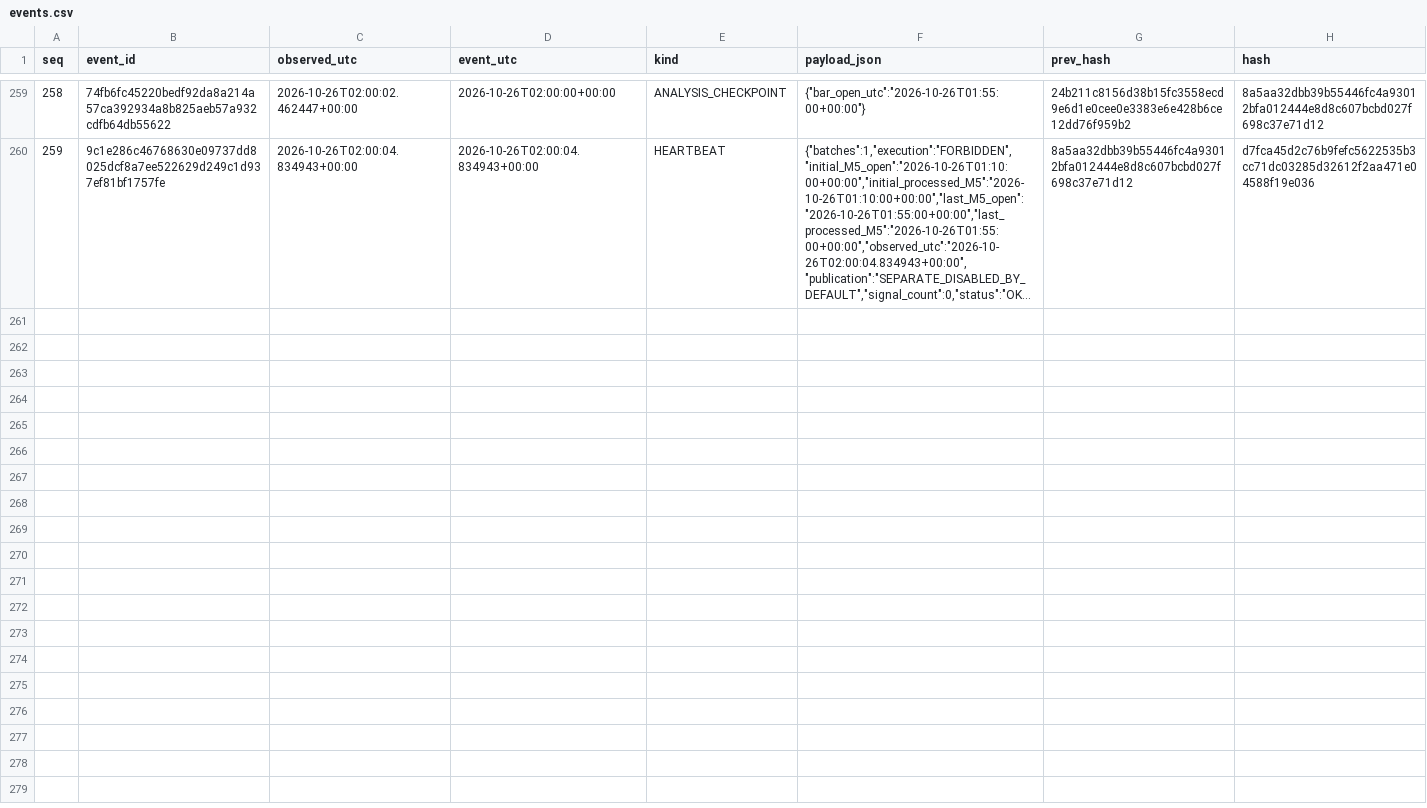
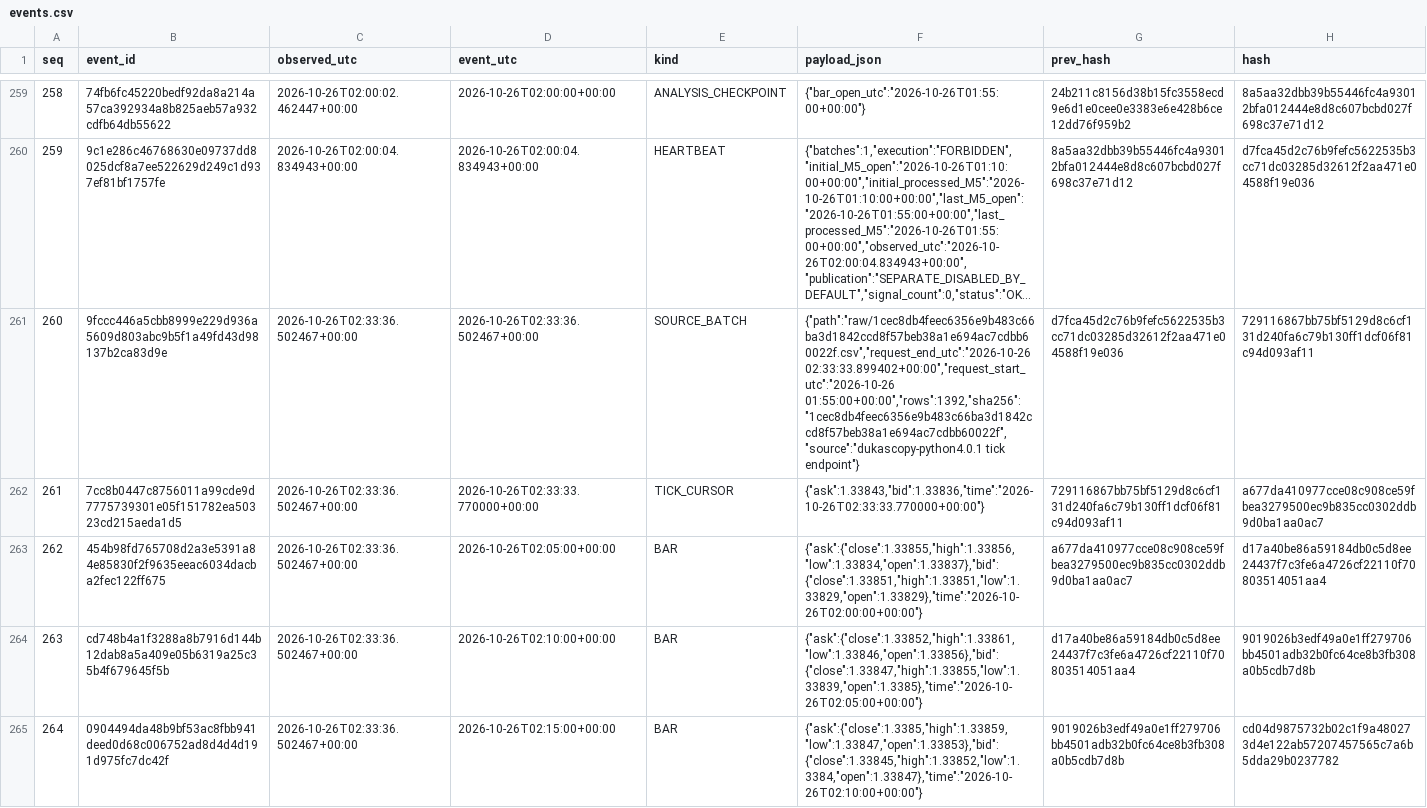
Before and after one commit to cardenm1/fx-signals-bot, a CSV file: session/events.csv, drawn as a sheet; only a part is shown, gaps mark what is left out; long unchanged cells end in …; the diff covers the shown part only; the diff names each change by its address in the sheet, - before the commit and + after, or states it on an @@ line.

```diff
--- a/session/events.csv
+++ b/session/events.csv
+row 261: 260 | 9fccc446a5cbb8999e229d936a5609d803abc9b5f1a49fd43d98137b2ca83d9e | 2026-10-26T02:33:36.502467+00:00 | 2026-10-26T02:33:36.502467+00:00 | SOURCE_BATCH | {"path":"raw/1cec8db4feec6356e9b483c66ba3d1842ccd8f57beb38a1e694ac7cdbb60022f.csv","request_end_utc":"2026-10-26 02:33:33.899402+00:00","request_start_utc":"2026-10-26 01:55:00+00:00","rows":1392,"sha256":"1cec8db4feec6356e9b483c66ba3d1842ccd8f57beb38a1e694ac7cdbb60022f","source":"dukascopy-python4.0.1 tick endpoint"} | d7fca45d2c76b9fefc5622535b3cc71dc03285d32612f2aa471e04588f19e036 | 729116867bb75bf5129d8c6cf131d240fa6c79b130ff1dcf06f81c94d093af11
+row 262: 261 | 7cc8b0447c8756011a99cde9d7775739301e05f151782ea50323cd215aeda1d5 | 2026-10-26T02:33:36.502467+00:00 | 2026-10-26T02:33:33.770000+00:00 | TICK_CURSOR | {"ask":1.33843,"bid":1.33836,"time":"2026-10-26T02:33:33.770000+00:00"} | 729116867bb75bf5129d8c6cf131d240fa6c79b130ff1dcf06f81c94d093af11 | a677da410977cce08c908ce59fbea3279500ec9b835cc0302ddb9d0ba1aa0ac7
+row 263: 262 | 454b98fd765708d2a3e5391a84e85830f2f9635eeac6034dacba2fec122ff675 | 2026-10-26T02:33:36.502467+00:00 | 2026-10-26T02:05:00+00:00 | BAR | {"ask":{"close":1.33855,"high":1.33856,"low":1.33834,"open":1.33837},"bid":{"close":1.33851,"high":1.33851,"low":1.33829,"open":1.33829},"time":"2026-10-26T02:00:00+00:00"} | a677da410977cce08c908ce59fbea3279500ec9b835cc0302ddb9d0ba1aa0ac7 | d17a40be86a59184db0c5d8ee24437f7c3fe6a4726cf22110f70803514051aa4
+row 264: 263 | cd748b4a1f3288a8b7916d144b12dab8a5a409e05b6319a25c35b4f679645f5b | 2026-10-26T02:33:36.502467+00:00 | 2026-10-26T02:10:00+00:00 | BAR | {"ask":{"close":1.33852,"high":1.33861,"low":1.33846,"open":1.33856},"bid":{"close":1.33847,"high":1.33855,"low":1.33839,"open":1.3385},"time":"2026-10-26T02:05:00+00:00"} | d17a40be86a59184db0c5d8ee24437f7c3fe6a4726cf22110f70803514051aa4 | 9019026b3edf49a0e1ff279706bb4501adb32b0fc64ce8b3fb308a0b5cdb7d8b
+row 265: 264 | 0904494da48b9bf53ac8fbb941deed0d68c006752ad8d4d4d191d975fc7dc42f | 2026-10-26T02:33:36.502467+00:00 | 2026-10-26T02:15:00+00:00 | BAR | {"ask":{"close":1.3385,"high":1.33859,"low":1.33847,"open":1.33853},"bid":{"close":1.33845,"high":1.33852,"low":1.3384,"open":1.33847},"time":"2026-10-26T02:10:00+00:00"} | 9019026b3edf49a0e1ff279706bb4501adb32b0fc64ce8b3fb308a0b5cdb7d8b | cd04d9875732b02c1f9a480273d4e122ab57207457565c7a6b5dda29b0237782
```
Also changed, not shown: 5 added rows elsewhere in this file, session/stages.csv, 2 other files.
